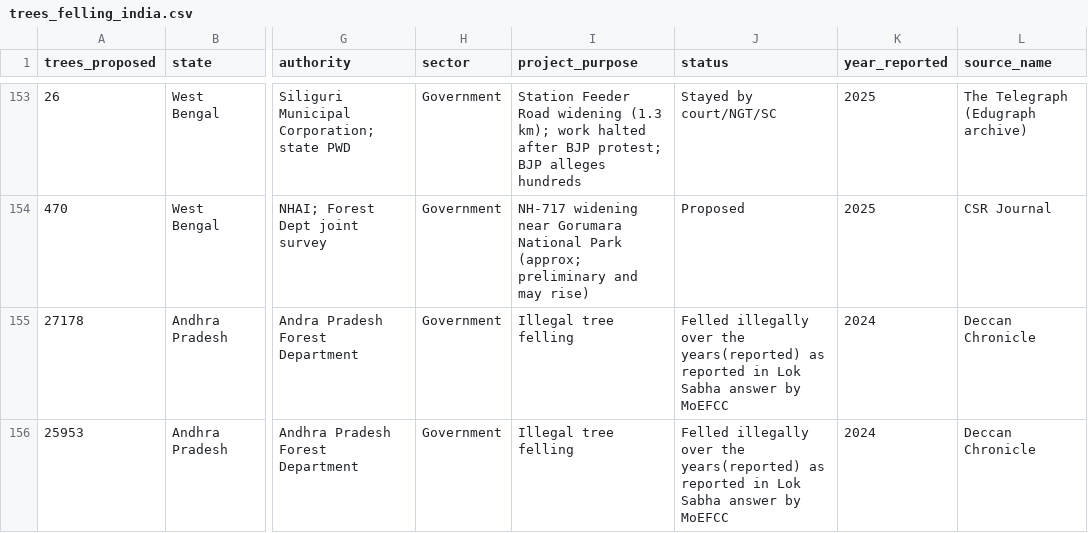
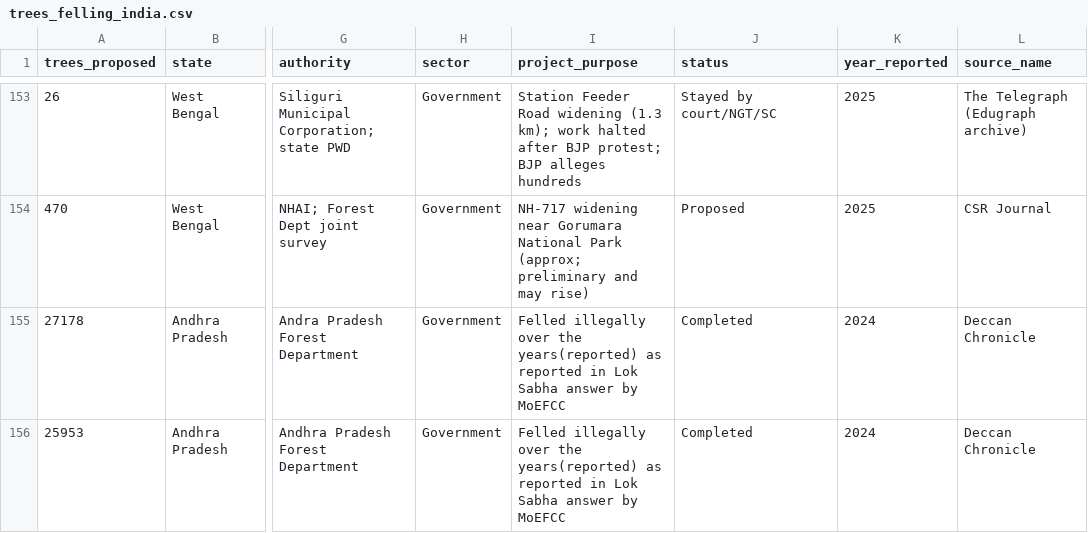
Before and after one commit to indiatreeloss/treelossdatabase, a CSV file: trees_felling_india.csv, drawn as a sheet; only a part is shown, gaps mark what is left out; the diff names each change by its address in the sheet, - before the commit and + after, or states it on an @@ line.

Commit message:
Andhra changes

```diff
--- a/trees_felling_india.csv
+++ b/trees_felling_india.csv
-I155:I156 (project_purpose): Illegal tree felling
+I155:I156 (project_purpose): Felled illegally over the years(reported) as reported in Lok Sabha answer by MoEFCC
-J155:J156 (status): Felled illegally over the years(reported) as reported in Lok Sabha answer by MoEFCC
+J155:J156 (status): Completed
```
